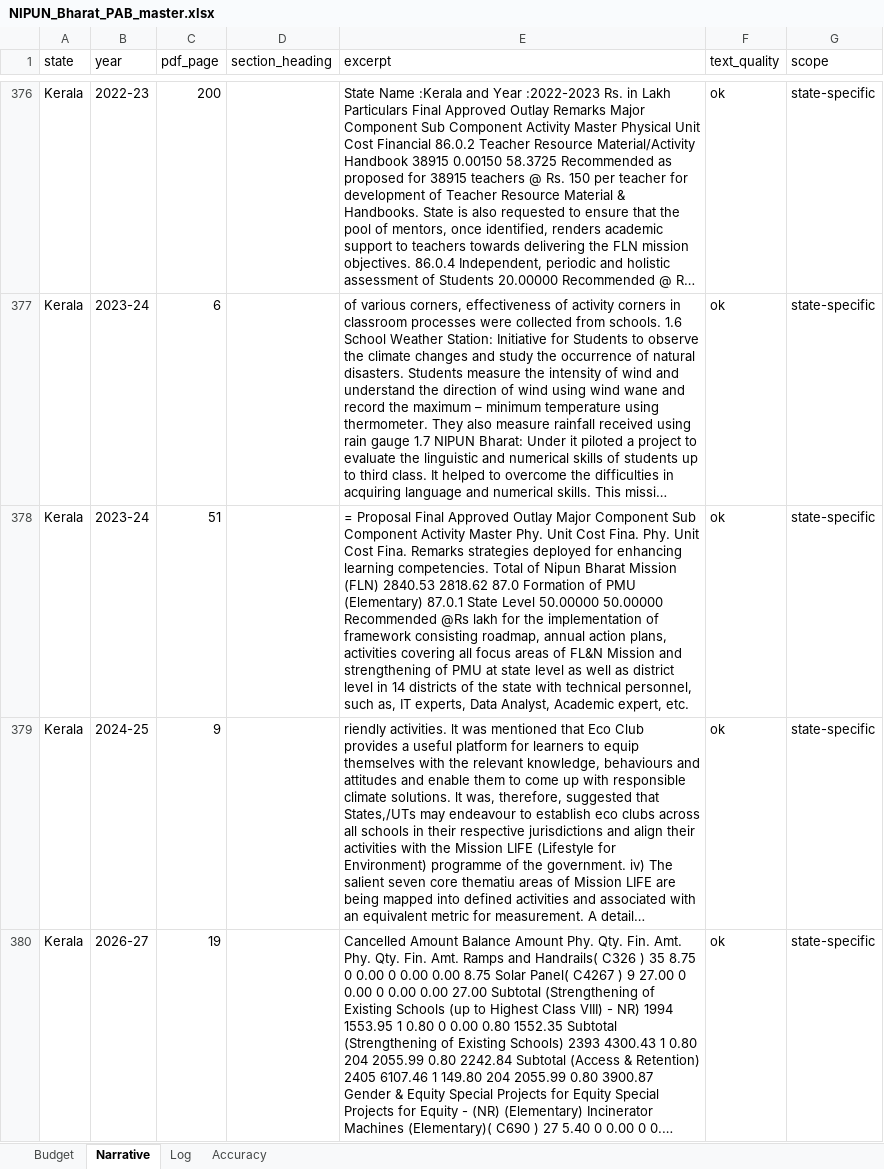
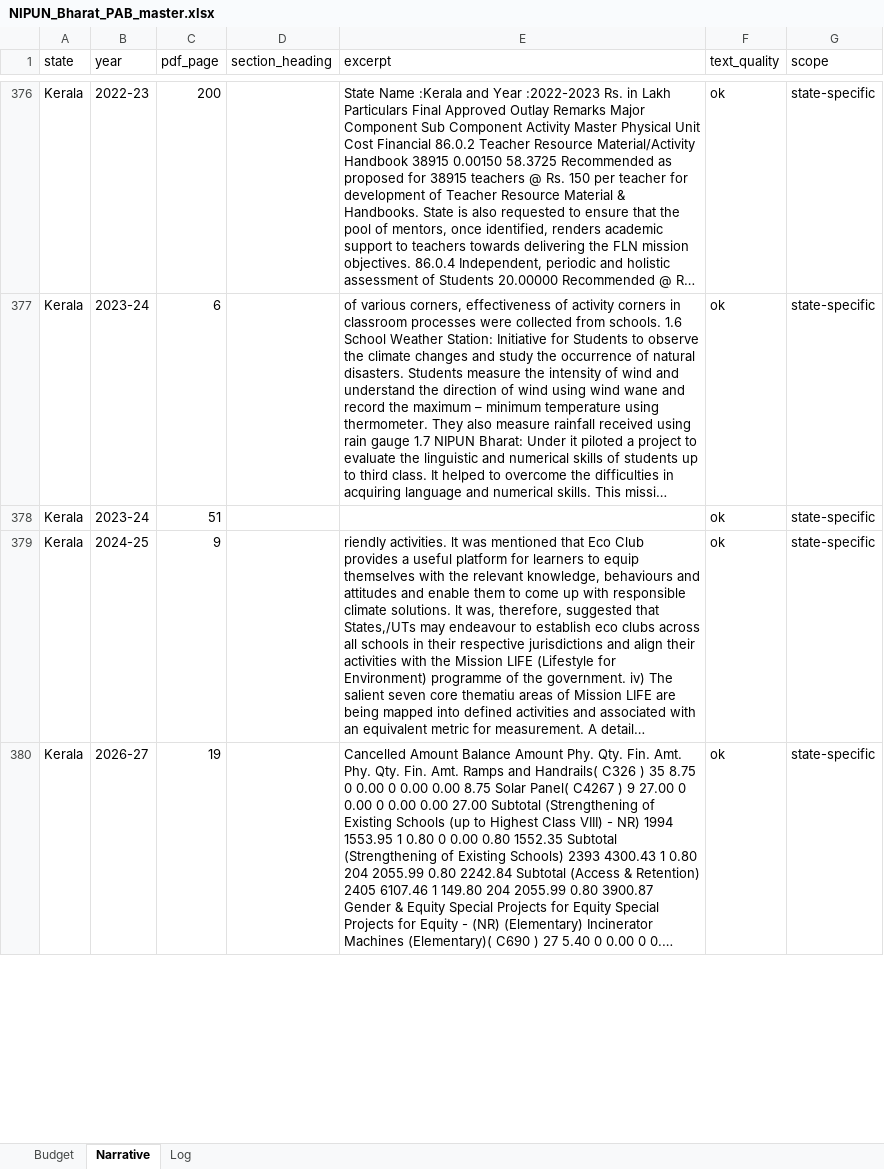
Before and after one commit to gordianknot-legacy/nipun-pab-dashboard, an Excel workbook: NIPUN_Bharat_PAB_master.xlsx, sheet Narrative, drawn as a sheet; only a part is shown, gaps mark what is left out; long unchanged cells end in …; values as stored, in another font and other column widths than the file's, no borders; formulas without a stored value are shown as written; the diff names each change by its address in the sheet, - before the commit and + after, or states it on an @@ line.

```diff
--- a/NIPUN_Bharat_PAB_master.xlsx (sheet Narrative)
+++ b/NIPUN_Bharat_PAB_master.xlsx (sheet Narrative)
-sheet tab: Accuracy
-E378 (excerpt): = Proposal Final Approved Outlay Major Component Sub Component Activity Master Phy. Unit Cost Fina. Phy. Unit Cost Fina. Remarks strategies deployed for enhancing learning competencies. Total of Nipun Bharat Mission (FLN) 2840.53 2818.62 87.0 Formation of PMU (Elementary) 87.0.1 State Level 50.00000 50.00000 Recommended @Rs lakh for the implementation of framework consisting roadmap, annual action plans, activities covering all focus areas of FL&N Mission and strengthening of PMU at state level as well as district level in 14 districts of the state with technical personnel, such as, IT experts, Data Analyst, Academic expert, etc.
+E378 (excerpt): (empty)
```
Also changed, not shown: sheet Budget, sheet Log.
